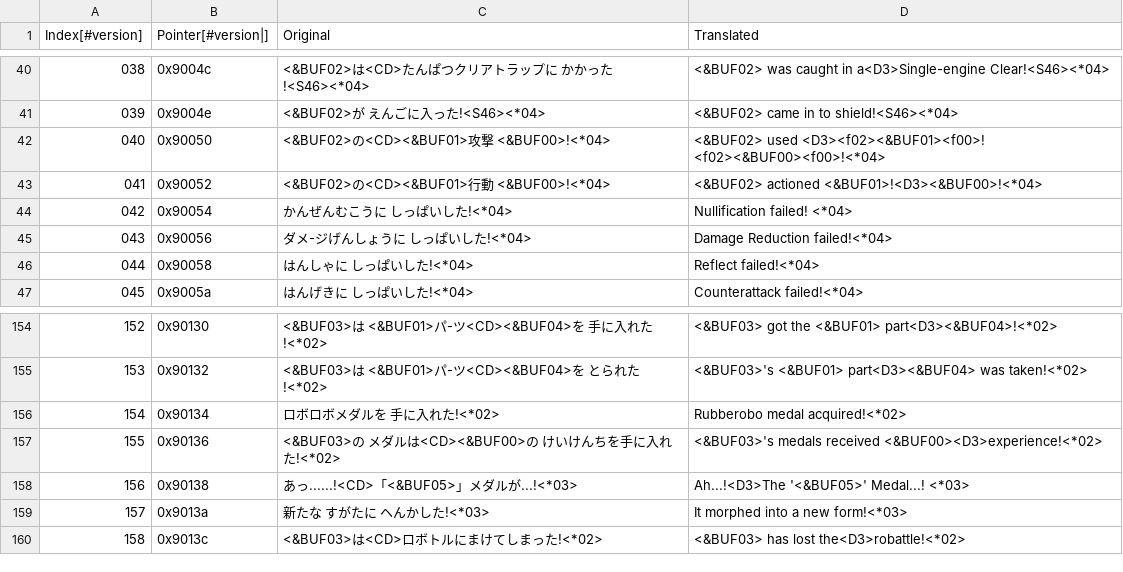
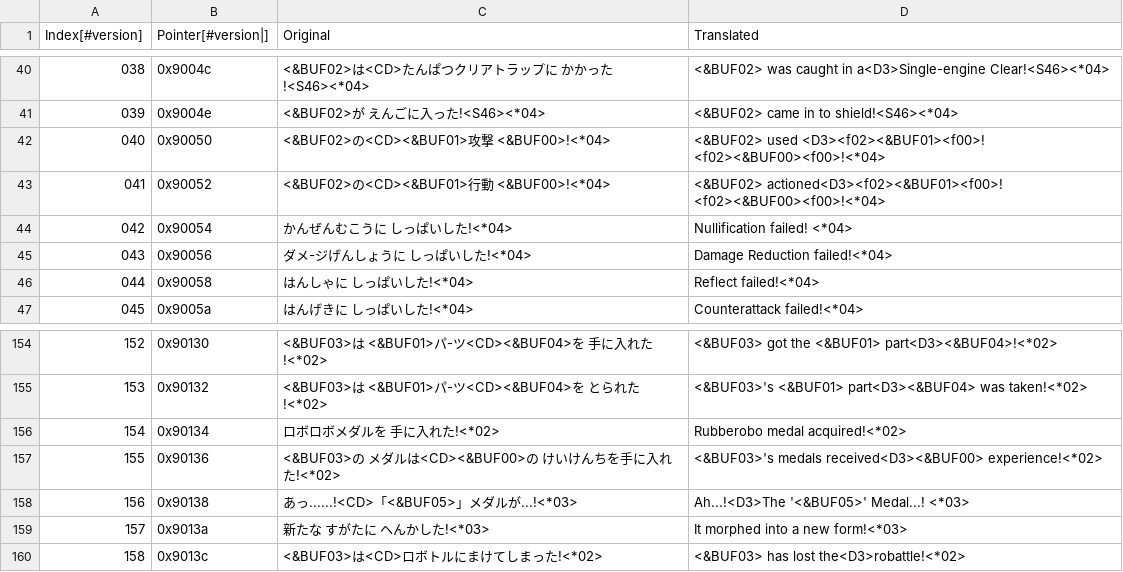
Before and after one commit to Medabots/medarot3, a CSV file: text/dialog/TextSection00.csv, drawn as a sheet; only a part is shown, gaps mark what is left out.

```diff
--- a/text/dialog/TextSection00.csv
+++ b/text/dialog/TextSection00.csv
@@ -42,3 +42,3 @@
 040,0x90050,<&BUF02>の<CD><&BUF01>攻撃 <&BUF00>!<*04>,<&BUF02> used <D3><f02><&BUF01><f00>! <f02><&BUF00><f00>!<*04>
-041,0x90052,<&BUF02>の<CD><&BUF01>行動 <&BUF00>!<*04>,<&BUF02> actioned <&BUF01>!<D3><&BUF00>!<*04>
+041,0x90052,<&BUF02>の<CD><&BUF01>行動 <&BUF00>!<*04>,<&BUF02> actioned<D3><f02><&BUF01><f00>! <f02><&BUF00><f00>!<*04>
 042,0x90054,かんぜんむこうに しっぱいした!<*04>,Nullification failed! <*04>
@@ -156,3 +156,3 @@
 154,0x90134,ロボロボメダルを 手に入れた!<*02>,Rubberobo medal acquired!<*02>
-155,0x90136,<&BUF03>の メダルは<CD><&BUF00>の けいけんちを手に入れた!<*02>,<&BUF03>'s medals received <&BUF00><D3>experience!<*02>
+155,0x90136,<&BUF03>の メダルは<CD><&BUF00>の けいけんちを手に入れた!<*02>,<&BUF03>'s medals received<D3><&BUF00> experience!<*02>
 156,0x90138,あっ......!<CD>「<&BUF05>」メダルが...!<*03>,Ah...!<D3>The '<&BUF05>' Medal...! <*03>
```
Also changed, not shown: text/dialog/TextSection07.csv, text/dialog/TextSection08.csv, 4 other files.
